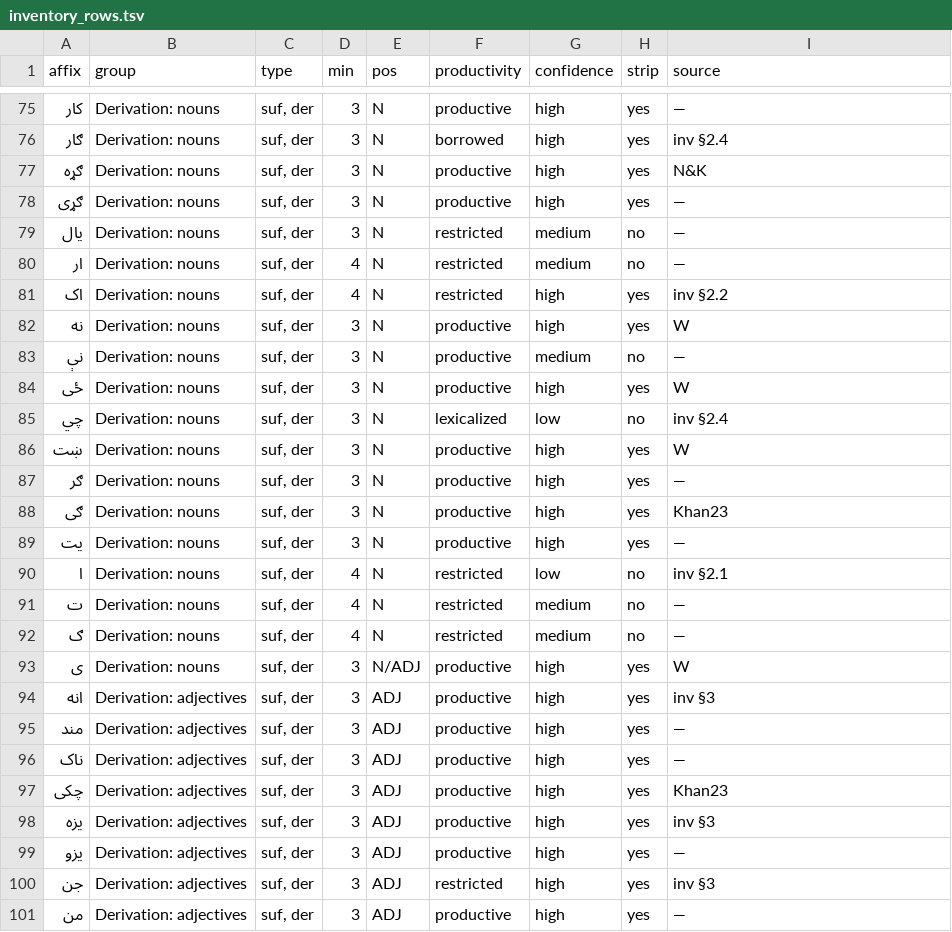
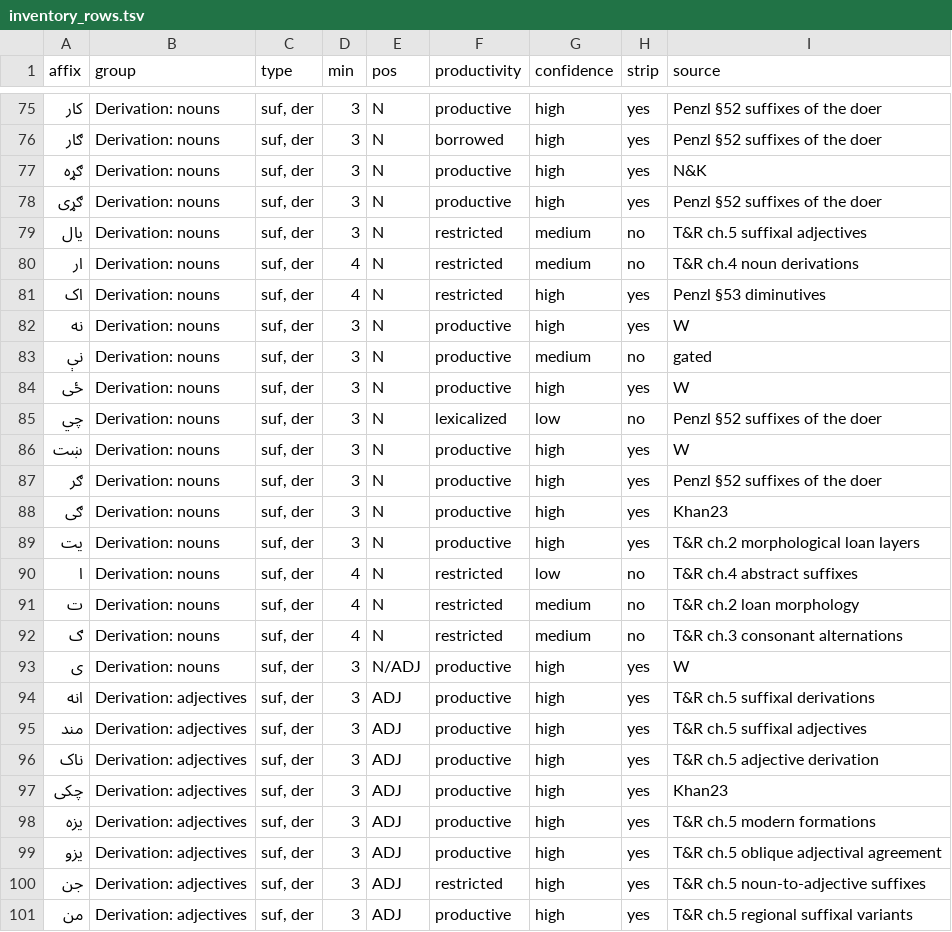
Before and after one commit to Khairullah-Ibrahim-Khail/Pashto_Stemmer, a TSV file: paper/inventory_rows.tsv, drawn as a sheet; only a part is shown, gaps mark what is left out; the diff covers the shown part only.

```diff
--- a/paper/inventory_rows.tsv
+++ b/paper/inventory_rows.tsv
@@ -75,27 +75,27 @@ affix	group	type	min	pos	productivity	confidence	strip	source
-کار	Derivation: nouns	suf, der	3	N	productive	high	yes	—
-ګار	Derivation: nouns	suf, der	3	N	borrowed	high	yes	inv §2.4
+کار	Derivation: nouns	suf, der	3	N	productive	high	yes	Penzl §52 suffixes of the doer
+ګار	Derivation: nouns	suf, der	3	N	borrowed	high	yes	Penzl §52 suffixes of the doer
 ګړه	Derivation: nouns	suf, der	3	N	productive	high	yes	N&K
-ګړی	Derivation: nouns	suf, der	3	N	productive	high	yes	—
-یال	Derivation: nouns	suf, der	3	N	restricted	medium	no	—
-ار	Derivation: nouns	suf, der	4	N	restricted	medium	no	—
-اک	Derivation: nouns	suf, der	4	N	restricted	high	yes	inv §2.2
+ګړی	Derivation: nouns	suf, der	3	N	productive	high	yes	Penzl §52 suffixes of the doer
+یال	Derivation: nouns	suf, der	3	N	restricted	medium	no	T&R ch.5 suffixal adjectives
+ار	Derivation: nouns	suf, der	4	N	restricted	medium	no	T&R ch.4 noun derivations
+اک	Derivation: nouns	suf, der	4	N	restricted	high	yes	Penzl §53 diminutives
 نه	Derivation: nouns	suf, der	3	N	productive	high	yes	W
-نې	Derivation: nouns	suf, der	3	N	productive	medium	no	—
+نې	Derivation: nouns	suf, der	3	N	productive	medium	no	gated
 ځی	Derivation: nouns	suf, der	3	N	productive	high	yes	W
-چي	Derivation: nouns	suf, der	3	N	lexicalized	low	no	inv §2.4
+چي	Derivation: nouns	suf, der	3	N	lexicalized	low	no	Penzl §52 suffixes of the doer
 ښت	Derivation: nouns	suf, der	3	N	productive	high	yes	W
-ګر	Derivation: nouns	suf, der	3	N	productive	high	yes	—
+ګر	Derivation: nouns	suf, der	3	N	productive	high	yes	Penzl §52 suffixes of the doer
 ګی	Derivation: nouns	suf, der	3	N	productive	high	yes	Khan23
-یت	Derivation: nouns	suf, der	3	N	productive	high	yes	—
-ا	Derivation: nouns	suf, der	4	N	restricted	low	no	inv §2.1
-ت	Derivation: nouns	suf, der	4	N	restricted	medium	no	—
-ګ	Derivation: nouns	suf, der	4	N	restricted	medium	no	—
+یت	Derivation: nouns	suf, der	3	N	productive	high	yes	T&R ch.2 morphological loan layers
+ا	Derivation: nouns	suf, der	4	N	restricted	low	no	T&R ch.4 abstract suffixes
+ت	Derivation: nouns	suf, der	4	N	restricted	medium	no	T&R ch.2 loan morphology
+ګ	Derivation: nouns	suf, der	4	N	restricted	medium	no	T&R ch.3 consonant alternations
 ی	Derivation: nouns	suf, der	3	N/ADJ	productive	high	yes	W
-انه	Derivation: adjectives	suf, der	3	ADJ	productive	high	yes	inv §3
-مند	Derivation: adjectives	suf, der	3	ADJ	productive	high	yes	—
-ناک	Derivation: adjectives	suf, der	3	ADJ	productive	high	yes	—
+انه	Derivation: adjectives	suf, der	3	ADJ	productive	high	yes	T&R ch.5 suffixal derivations
+مند	Derivation: adjectives	suf, der	3	ADJ	productive	high	yes	T&R ch.5 suffixal adjectives
+ناک	Derivation: adjectives	suf, der	3	ADJ	productive	high	yes	T&R ch.5 adjective derivation
 چکی	Derivation: adjectives	suf, der	3	ADJ	productive	high	yes	Khan23
-یزه	Derivation: adjectives	suf, der	3	ADJ	productive	high	yes	inv §3
-یزو	Derivation: adjectives	suf, der	3	ADJ	productive	high	yes	—
-جن	Derivation: adjectives	suf, der	3	ADJ	restricted	high	yes	inv §3
-من	Derivation: adjectives	suf, der	3	ADJ	productive	high	yes	—
+یزه	Derivation: adjectives	suf, der	3	ADJ	productive	high	yes	T&R ch.5 modern formations
+یزو	Derivation: adjectives	suf, der	3	ADJ	productive	high	yes	T&R ch.5 oblique adjectival agreement
+جن	Derivation: adjectives	suf, der	3	ADJ	restricted	high	yes	T&R ch.5 noun-to-adjective suffixes
+من	Derivation: adjectives	suf, der	3	ADJ	productive	high	yes	T&R ch.5 regional suffixal variants
```
Also changed, not shown: 59 edited cells elsewhere in this file, paper/inventory_summary.tsv, 18 other files.
